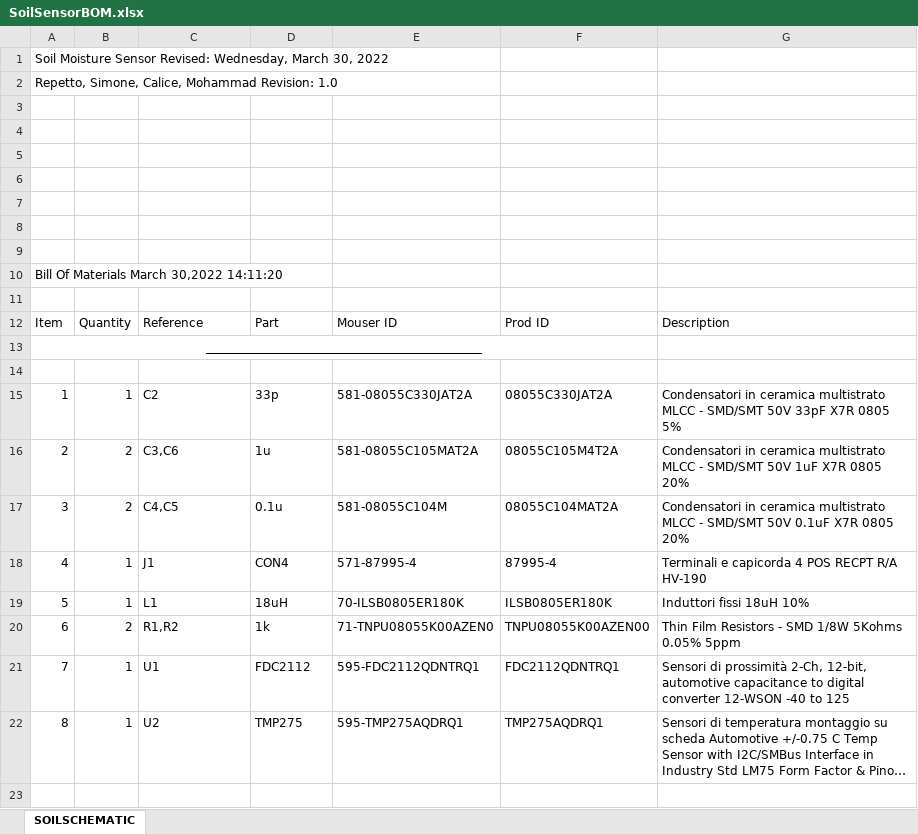
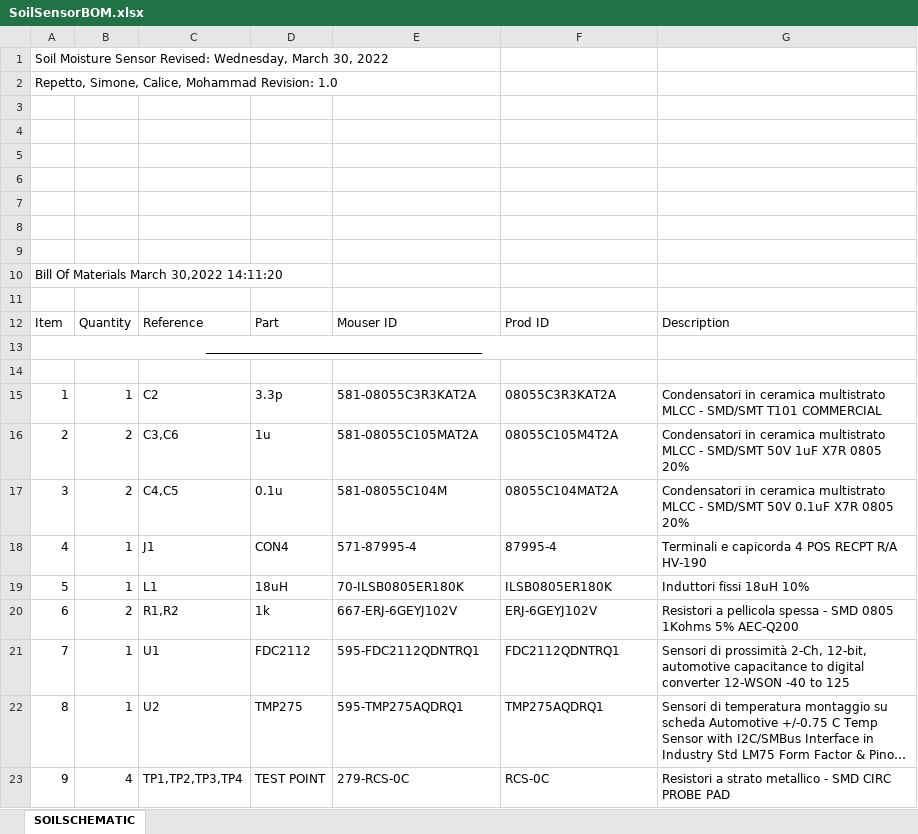
Before and after one commit to mohammadrahmani98/SoilSensor, an Excel workbook: PCB/SoilSensorBOM.xlsx, sheet SOILSCHEMATIC, drawn as a sheet; long unchanged cells end in …; values as stored, in another font and other column widths than the file's, no borders; the diff names each change by its address in the sheet, - before the commit and + after, or states it on an @@ line.

```diff
--- a/PCB/SoilSensorBOM.xlsx (sheet SOILSCHEMATIC)
+++ b/PCB/SoilSensorBOM.xlsx (sheet SOILSCHEMATIC)
-D15: 33p
+D15: 3.3p
-E15: 581-08055C330JAT2A
+E15: 581-08055C3R3KAT2A
-F15: 08055C330JAT2A
+F15: 08055C3R3KAT2A
-G15: …- SMD/SMT 50V 33pF X7R 0805 5%
+G15: …- SMD/SMT T101 COMMERCIAL
-E20: 71-TNPU08055K00AZEN0
+E20: 667-ERJ-6GEYJ102V
-F20: TNPU08055K00AZEN00
+F20: ERJ-6GEYJ102V
-G20: Thin Film Resistors - SMD 1/8W 5Kohms 0.05% 5ppm
+G20: Resistori a pellicola spessa - SMD 0805 1Kohms 5% AEC-Q200
+row 23: 9 | 4 | TP1,TP2,TP3,TP4 | TEST POINT | 279-RCS-0C | RCS-0C | Resistori a strato metallico - SMD CIRC PROBE PAD
```
Also changed, not shown: 16 other files.
